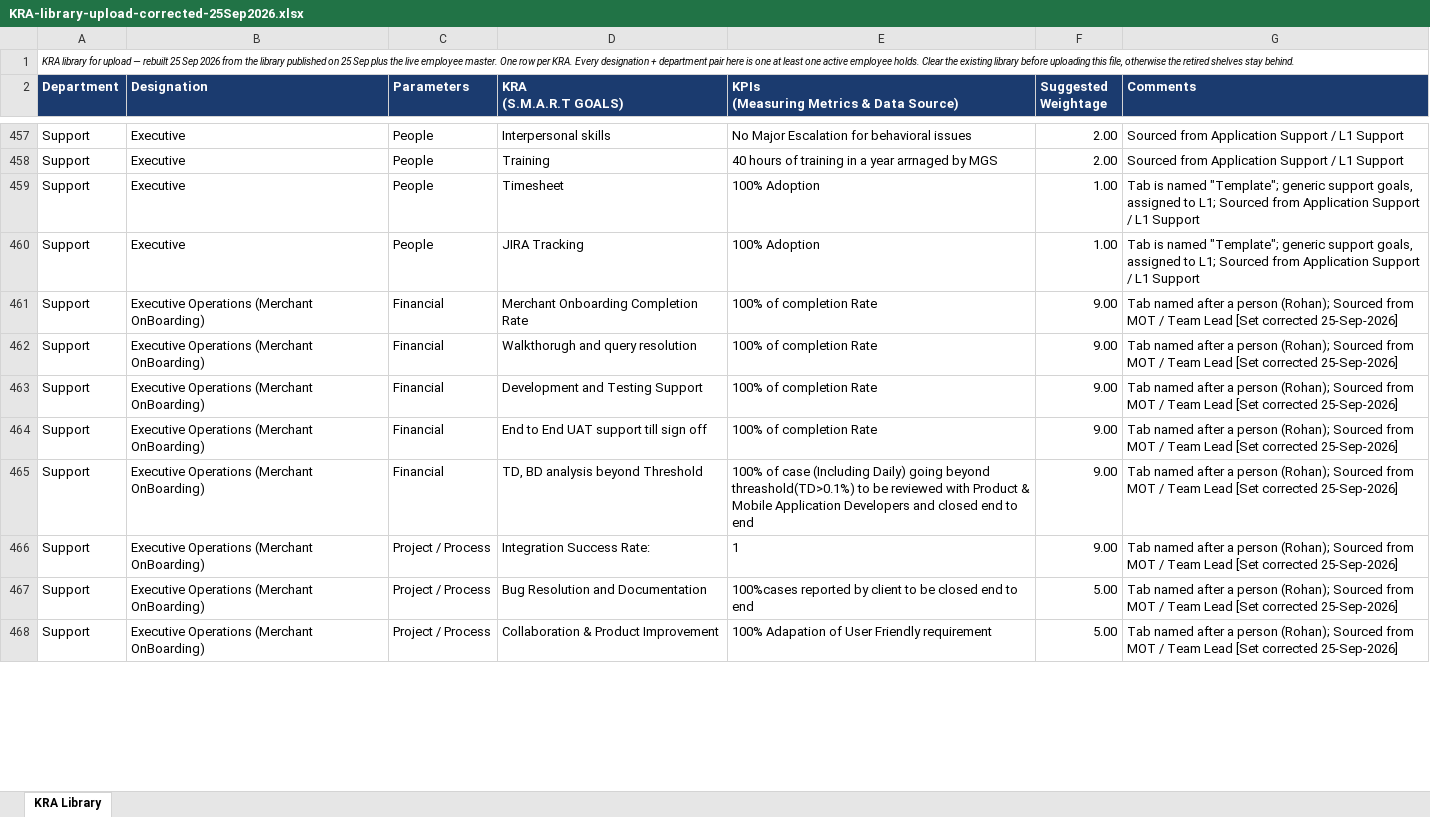
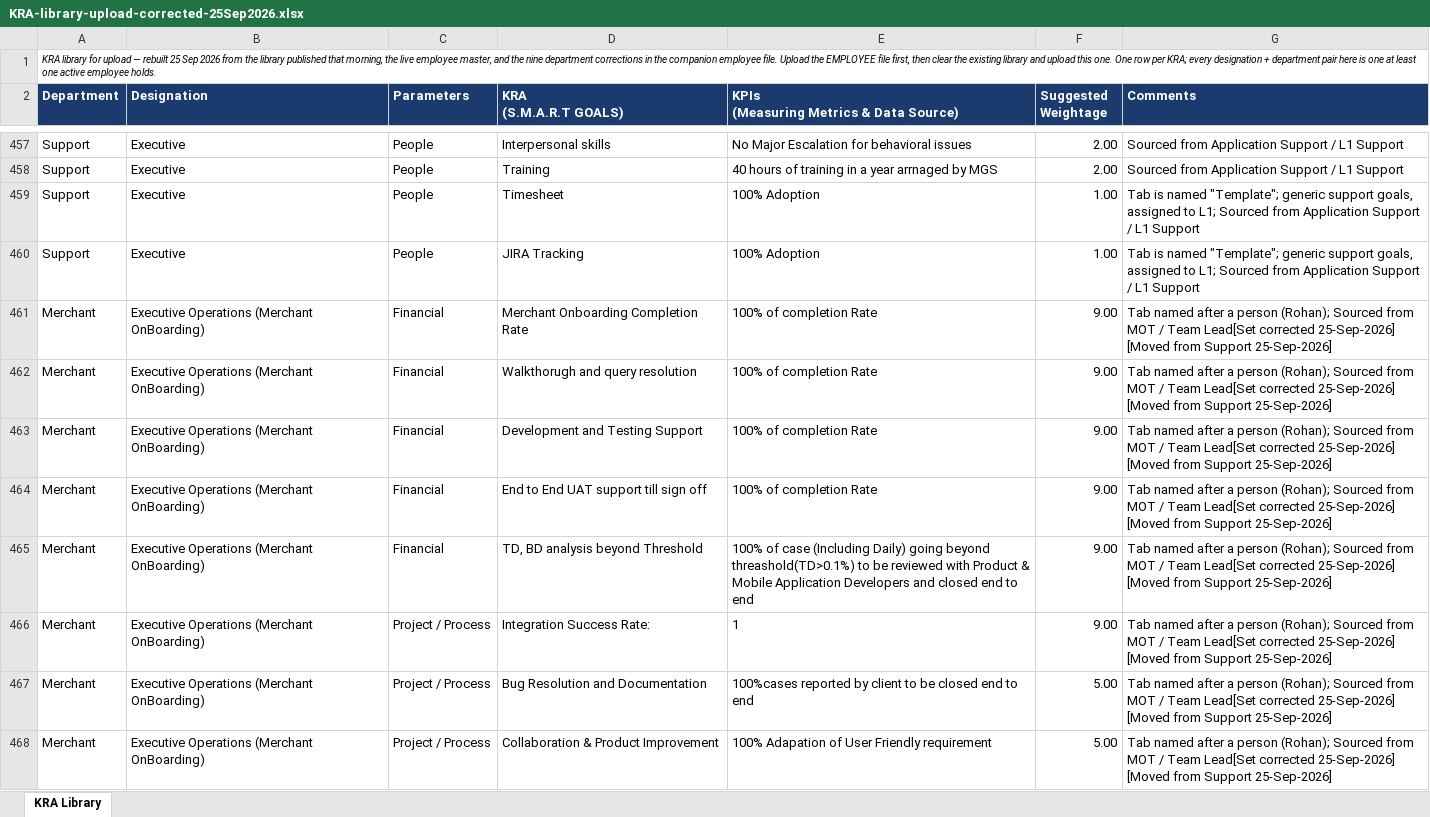
Before and after one commit to shreynigam63/Mindgate-PMS, an Excel workbook: docs/KRA-library-upload-corrected-25Sep2026.xlsx, sheet KRA Library, drawn as a sheet; only a part is shown, gaps mark what is left out; values as stored, in another font and other column widths than the file's, no borders; the diff covers the shown part only; the diff names each change by its address in the sheet, - before the commit and + after, or states it on an @@ line.

```diff
--- a/docs/KRA-library-upload-corrected-25Sep2026.xlsx (sheet KRA Library)
+++ b/docs/KRA-library-upload-corrected-25Sep2026.xlsx (sheet KRA Library)
-A1 (Department): …library published on 25 Sep plus the live employee master. One row per KRA. Every designation + department pair here is one at least one active employee holds. Clear the existing library before uploading this file, otherwise the retired shelves stay behind.
+A1 (Department): …library published that morning, the live employee master, and the nine department corrections in the companion employee file. Upload the EMPLOYEE file first, then clear the existing library and upload this one. One row per KRA; every designation + department pair here is one at least one active employee holds.
-A461:A468 (Department): Support
+A461:A468 (Department): Merchant
-G461:G468 (Comments): …/ Team Lead [Set corrected 25-Sep-2026]
+G461:G468 (Comments): …/ Team Lead[Set corrected 25-Sep-2026] [Moved from Support 25-Sep-2026]
```
Also changed, not shown: 20 removed rows and 135 edited cells elsewhere in this sheet, docs/KRA-library-correction-log-25Sep2026.xlsx, 1 other file.
